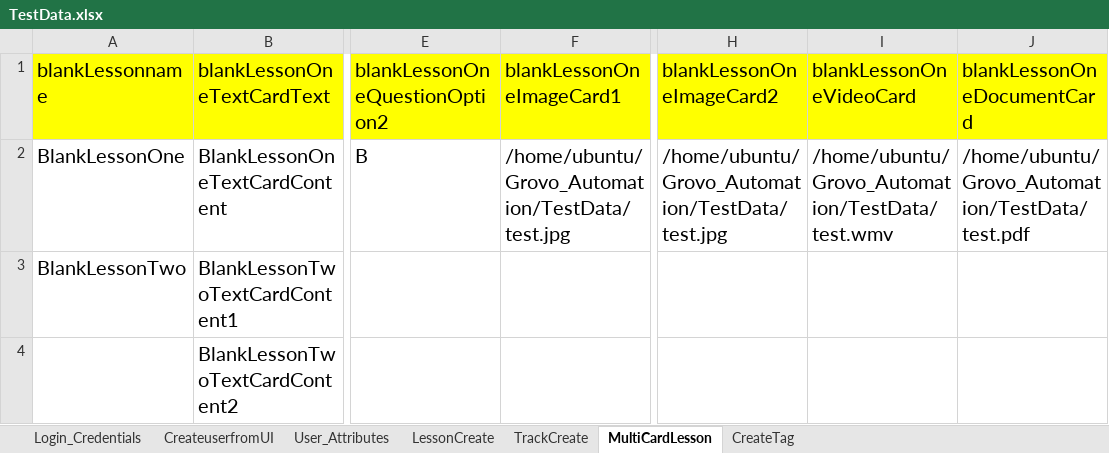
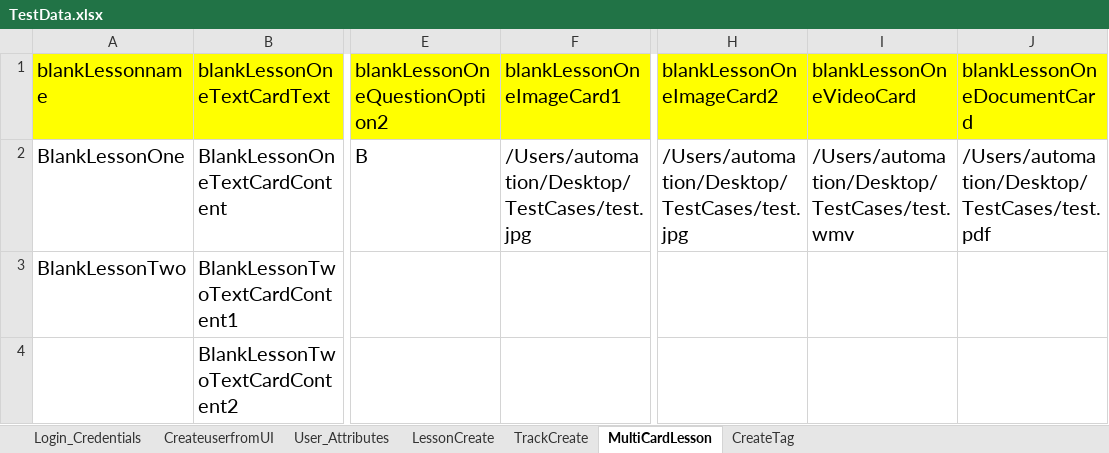
Before and after one commit to shavinlal/Grovo_Shavin, an Excel workbook: TestData.xlsx, sheet MultiCardLesson, drawn as a sheet; only a part is shown, gaps mark what is left out; values as stored, in another font and other column widths than the file's, no borders; the diff names each change by its address in the sheet, - before the commit and + after, or states it on an @@ line.

```diff
--- a/TestData.xlsx (sheet MultiCardLesson)
+++ b/TestData.xlsx (sheet MultiCardLesson)
-F2 (blankLessonOneImageCard1): /home/ubuntu/Grovo_Automation/TestData/test.jpg
+F2 (blankLessonOneImageCard1): /Users/automation/Desktop/TestCases/test.jpg
-H2 (blankLessonOneImageCard2): /home/ubuntu/Grovo_Automation/TestData/test.jpg
+H2 (blankLessonOneImageCard2): /Users/automation/Desktop/TestCases/test.jpg
-I2 (blankLessonOneVideoCard): /home/ubuntu/Grovo_Automation/TestData/test.wmv
+I2 (blankLessonOneVideoCard): /Users/automation/Desktop/TestCases/test.wmv
-J2 (blankLessonOneDocumentCard): /home/ubuntu/Grovo_Automation/TestData/test.pdf
+J2 (blankLessonOneDocumentCard): /Users/automation/Desktop/TestCases/test.pdf
```
Also changed, not shown: sheet TrackCreate, sheet CreateuserfromUI, sheet LessonCreate, sheet Login_Credentials.
